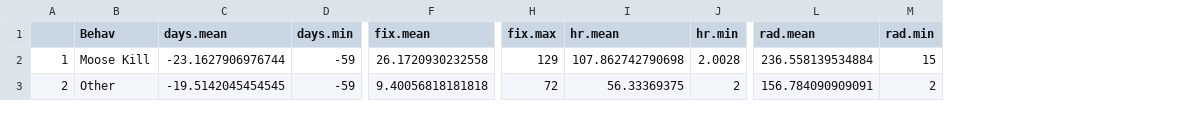
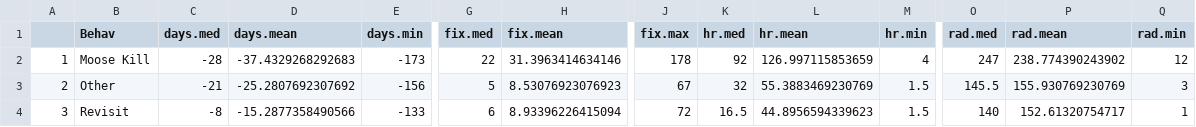
Before and after one commit to CMProkopenko/wolf_clusters, a CSV file: results/gha26_inv2.csv, drawn as a sheet; only a part is shown, gaps mark what is left out; addresses are those after the commit; rows hold the shown columns only; the diff covers the shown part only; the diff names each change by its address in the sheet, - before the commit and + after, or states it on an @@ line.

Commit message:
revising results code

```diff
--- a/results/gha26_inv2.csv
+++ b/results/gha26_inv2.csv
+column C (days.med), rows 2-3: -28 | -21
+column G (fix.med), rows 2-3: 22 | 5
+column K (hr.med), rows 2-3: 92 | 32
+column O (rad.med), rows 2-3: 247 | 145.5
-D2 (days.mean): -23.1627906976744
+D2 (days.mean): -37.4329268292683
-E2 (days.min): -59
+E2 (days.min): -173
-H2 (fix.mean): 26.1720930232558
+H2 (fix.mean): 31.3963414634146
-J2 (fix.max): 129
+J2 (fix.max): 178
-L2 (hr.mean): 107.862742790698
+L2 (hr.mean): 126.997115853659
-M2 (hr.min): 2.0028
+M2 (hr.min): 4
-P2 (rad.mean): 236.558139534884
+P2 (rad.mean): 238.774390243902
-Q2 (rad.min): 15
+Q2 (rad.min): 12
-D3 (days.mean): -19.5142045454545
+D3 (days.mean): -25.2807692307692
-E3 (days.min): -59
+E3 (days.min): -156
-H3 (fix.mean): 9.40056818181818
+H3 (fix.mean): 8.53076923076923
-J3 (fix.max): 72
+J3 (fix.max): 67
-L3 (hr.mean): 56.33369375
+L3 (hr.mean): 55.3883469230769
-M3 (hr.min): 2
+M3 (hr.min): 1.5
-P3 (rad.mean): 156.784090909091
+P3 (rad.mean): 155.930769230769
-Q3 (rad.min): 2
+Q3 (rad.min): 3
+row 4: 3 | Revisit | -8 | -15.2877358490566 | -133 | 6 | 8.93396226415094 | 72 | 16.5 | 44.8956594339623 | 1.5 | 140 | 152.61320754717 | 1
```
Also changed, not shown: 1 added row, 95 edited cells and row numbers in column A elsewhere in this file, results/gha26_inv.csv, results/rmnp_inv.csv, 31 other files.
